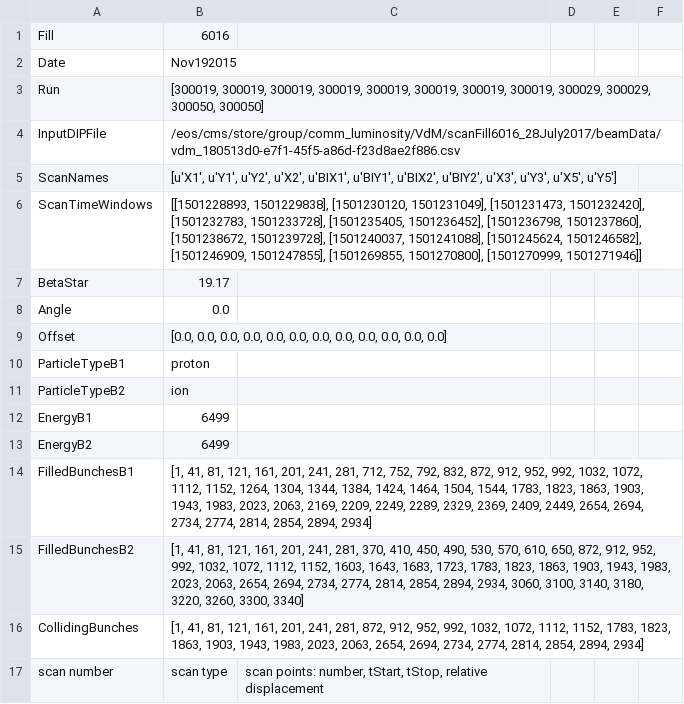
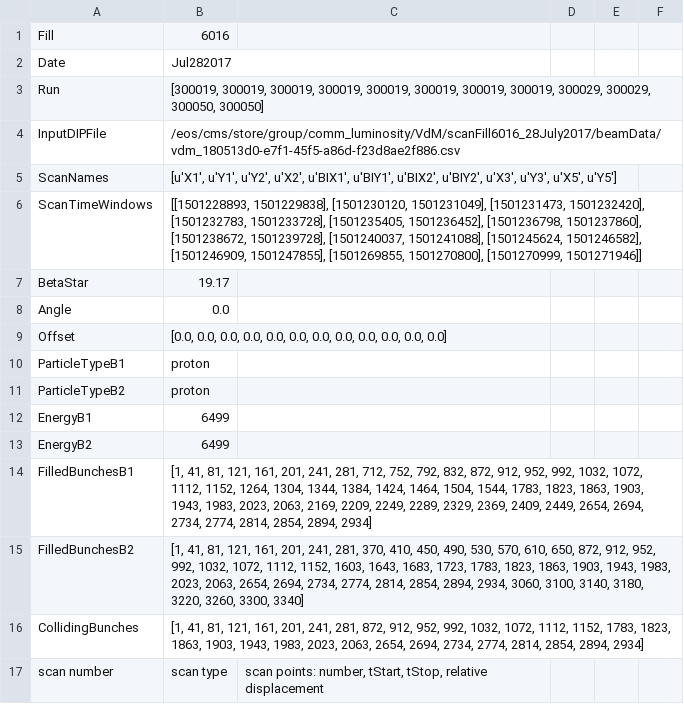
Before and after one commit to gkrintir/VdMFramework-1, a CSV file: Fill6016_Jul282017/cond/Scan_6016.csv, drawn as a sheet; only a part is shown.

Commit message:
corrected typo

```diff
--- a/Fill6016_Jul282017/cond/Scan_6016.csv
+++ b/Fill6016_Jul282017/cond/Scan_6016.csv
@@ -1,3 +1,3 @@
 Fill,6016
-Date,Nov192015
+Date,Jul282017
 Run,"[300019, 300019, 300019, 300019, 300019, 300019, 300019, 300019, 300029, 300029, 300050, 300050]"
@@ -10,3 +10,3 @@ Offset,"[0.0, 0.0, 0.0, 0.0, 0.0, 0.0, 0.0, 0.0, 0.0, 0.0, 0.0, 0.0]"
 ParticleTypeB1,proton
-ParticleTypeB2,ion
+ParticleTypeB2,proton
 EnergyB1,6499
```
Also changed, not shown: 1 other file.
